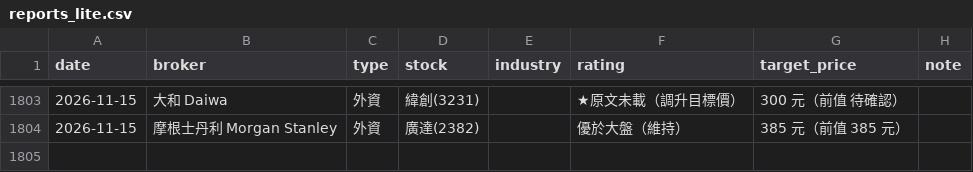
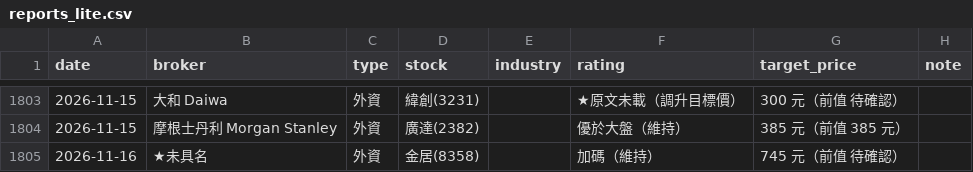
Before and after one commit to wowwow3100-ctrl/daily-report, a CSV file: reports_lite.csv, drawn as a sheet; only a part is shown, gaps mark what is left out.

```diff
--- a/reports_lite.csv
+++ b/reports_lite.csv
@@ -1804 +1804,2 @@ date,broker,type,stock,industry,rating,target_price,note
 2026-11-15,摩根士丹利 Morgan Stanley,外資,廣達(2382),,優於大盤（維持）,385 元（前值 385 元）,
+2026-11-16,★未具名,外資,金居(8358),,加碼（維持）,745 元（前值 待確認）,
```
Also changed, not shown: market.csv, 10 other files.
